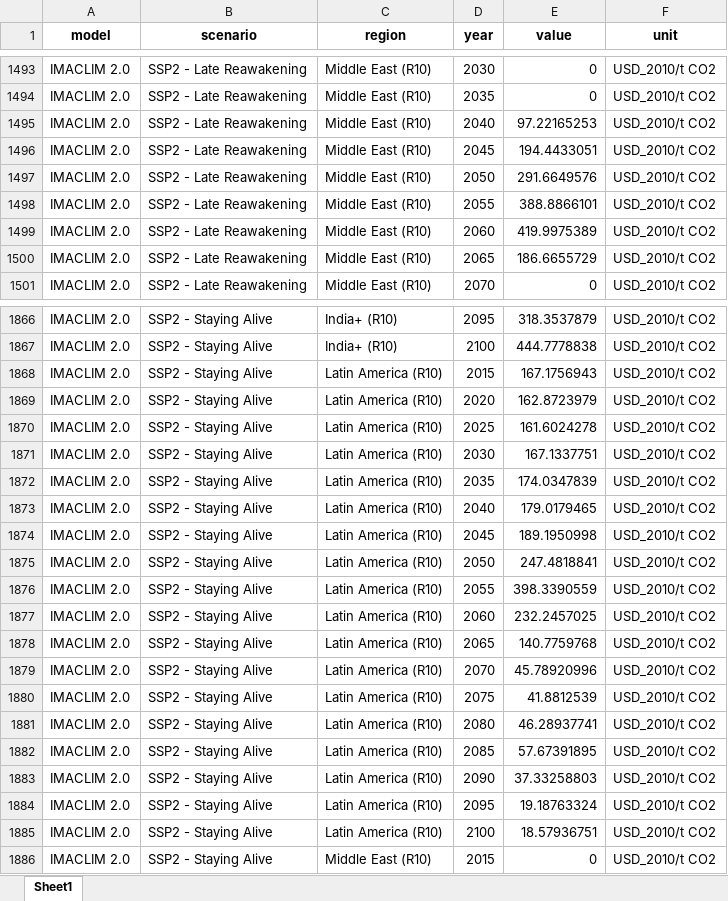
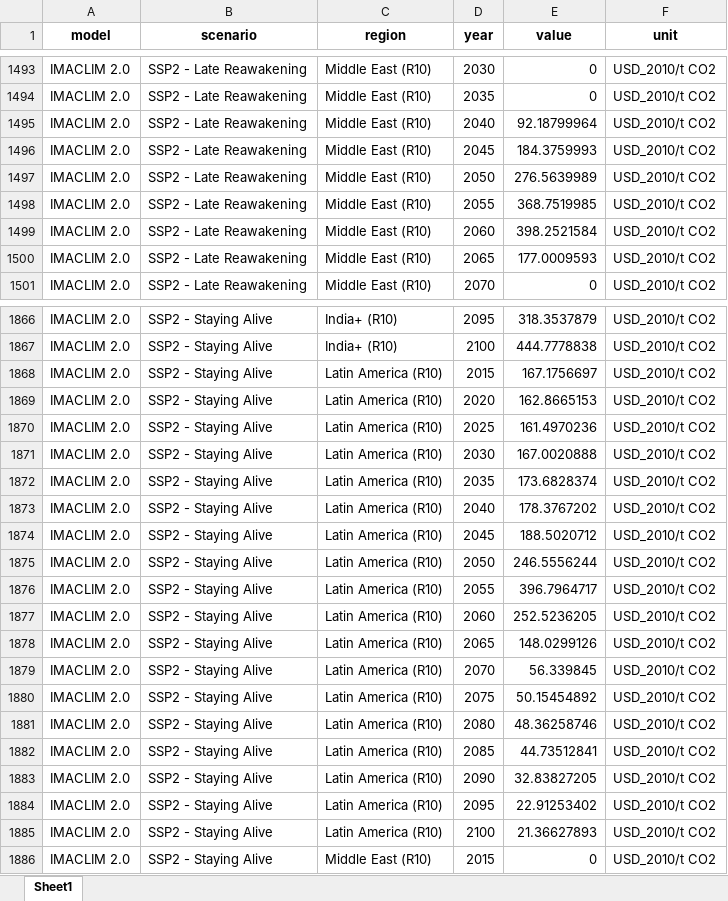
Before and after one commit to cerealice/prisma_wp6_analysis, an Excel workbook: data/carbon_price_weighted_r10.xlsx, sheet Sheet1, drawn as a sheet; only a part is shown, gaps mark what is left out; values as stored, in another font and other column widths than the file's, no borders; the diff covers the shown part only; the diff names each change by its address in the sheet, - before the commit and + after, or states it on an @@ line.

```diff
--- a/data/carbon_price_weighted_r10.xlsx (sheet Sheet1)
+++ b/data/carbon_price_weighted_r10.xlsx (sheet Sheet1)
-E1495 (value): 97.22165253
+E1495 (value): 92.18799964
-E1496 (value): 194.4433051
+E1496 (value): 184.3759993
-E1497 (value): 291.6649576
+E1497 (value): 276.5639989
-E1498 (value): 388.8866101
+E1498 (value): 368.7519985
-E1499 (value): 419.9975389
+E1499 (value): 398.2521584
-E1500 (value): 186.6655729
+E1500 (value): 177.0009593
-E1868 (value): 167.1756943
+E1868 (value): 167.1756697
-E1869 (value): 162.8723979
+E1869 (value): 162.8665153
-E1870 (value): 161.6024278
+E1870 (value): 161.4970236
-E1871 (value): 167.1337751
+E1871 (value): 167.0020888
-E1872 (value): 174.0347839
+E1872 (value): 173.6828374
-E1873 (value): 179.0179465
+E1873 (value): 178.3767202
-E1874 (value): 189.1950998
+E1874 (value): 188.5020712
-E1875 (value): 247.4818841
+E1875 (value): 246.5556244
-E1876 (value): 398.3390559
+E1876 (value): 396.7964717
-E1877 (value): 232.2457025
+E1877 (value): 252.5236205
-E1878 (value): 140.7759768
+E1878 (value): 148.0299126
-E1879 (value): 45.78920996
+E1879 (value): 56.339845
-E1880 (value): 41.8812539
+E1880 (value): 50.15454892
-E1881 (value): 46.28937741
+E1881 (value): 48.36258746
-E1882 (value): 57.67391895
+E1882 (value): 44.73512841
-E1883 (value): 37.33258803
+E1883 (value): 32.83827205
-E1884 (value): 19.18763324
+E1884 (value): 22.91253402
-E1885 (value): 18.57936751
+E1885 (value): 21.36627893
```
Also changed, not shown: 172 edited cells elsewhere in this sheet, 14 other files.
